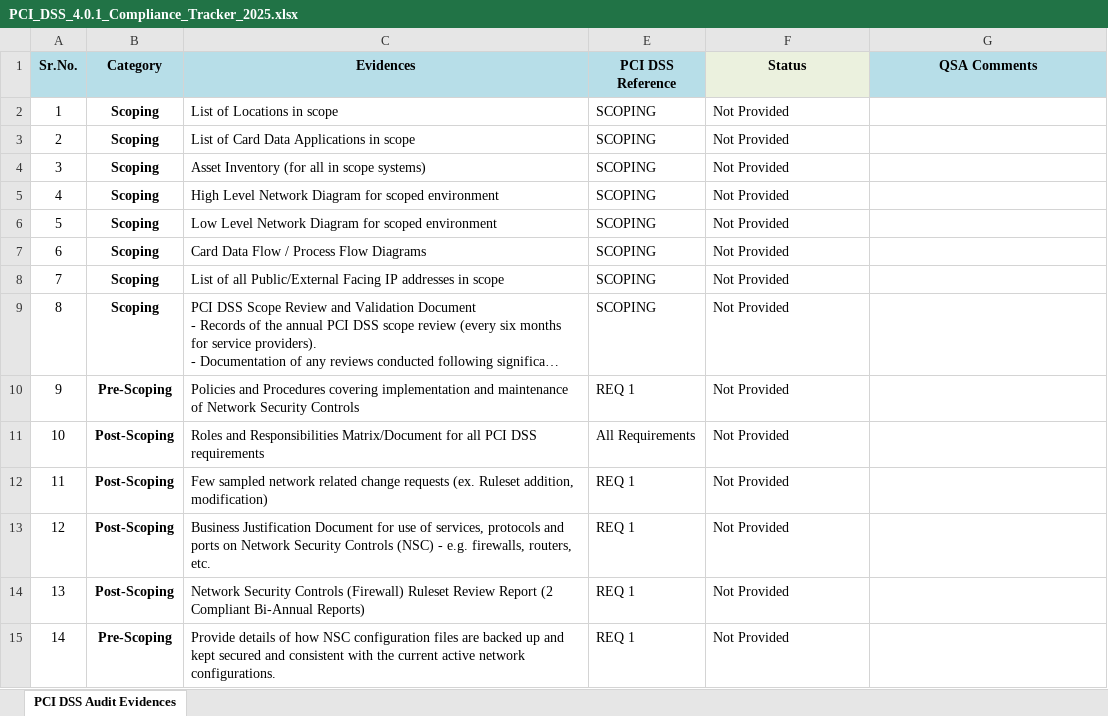
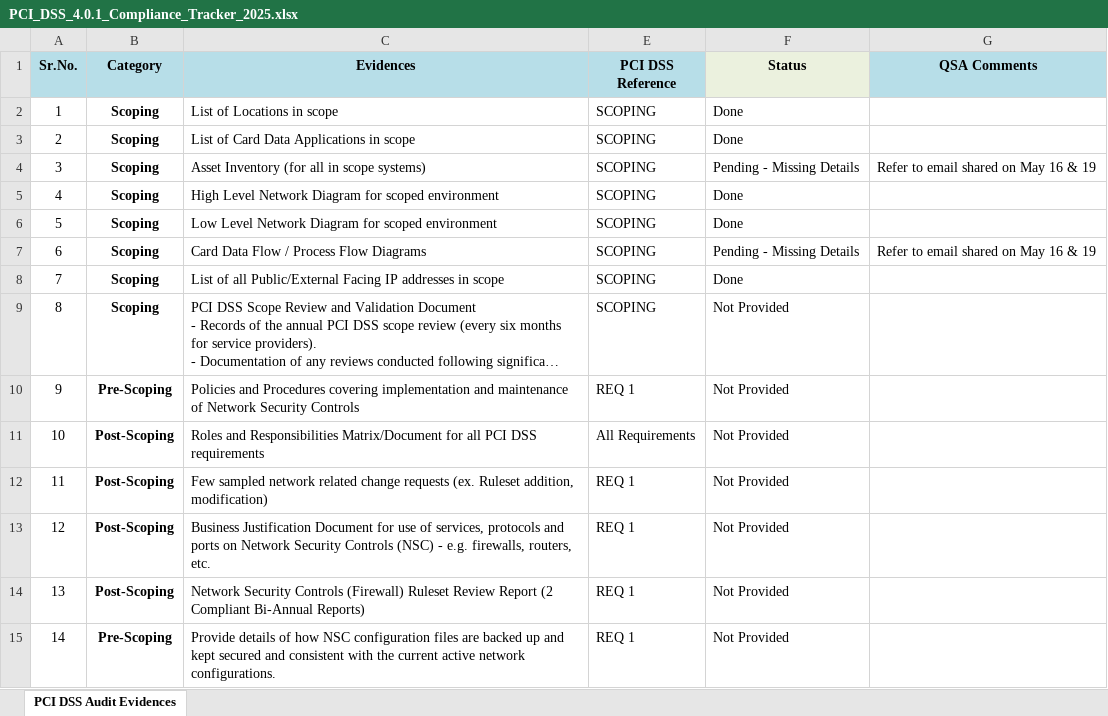
Before and after one commit to nairsatheesh06/pci-dss-dashboard, an Excel workbook: PCI_DSS_4.0.1_Compliance_Tracker_2025.xlsx, sheet PCI DSS Audit Evidences, drawn as a sheet; only a part is shown; long unchanged cells end in …; values as stored, in another font and other column widths than the file's, no borders; conditional formats not drawn; the diff names each change by its address in the sheet, - before the commit and + after, or states it on an @@ line.

Commit message:
Add files via upload

```diff
--- a/PCI_DSS_4.0.1_Compliance_Tracker_2025.xlsx (sheet PCI DSS Audit Evidences)
+++ b/PCI_DSS_4.0.1_Compliance_Tracker_2025.xlsx (sheet PCI DSS Audit Evidences)
-F2:F3 (Status): Not Provided
+F2:F3 (Status): Done
-F4 (Status): Not Provided
+F4 (Status): Pending - Missing Details
-G4 (QSA Comments): (empty)
+G4 (QSA Comments): Refer to email shared on May 16 & 19
-F5:F6 (Status): Not Provided
+F5:F6 (Status): Done
-F7 (Status): Not Provided
+F7 (Status): Pending - Missing Details
-G7 (QSA Comments): (empty)
+G7 (QSA Comments): Refer to email shared on May 16 & 19
-F8 (Status): Not Provided
+F8 (Status): Done
```
